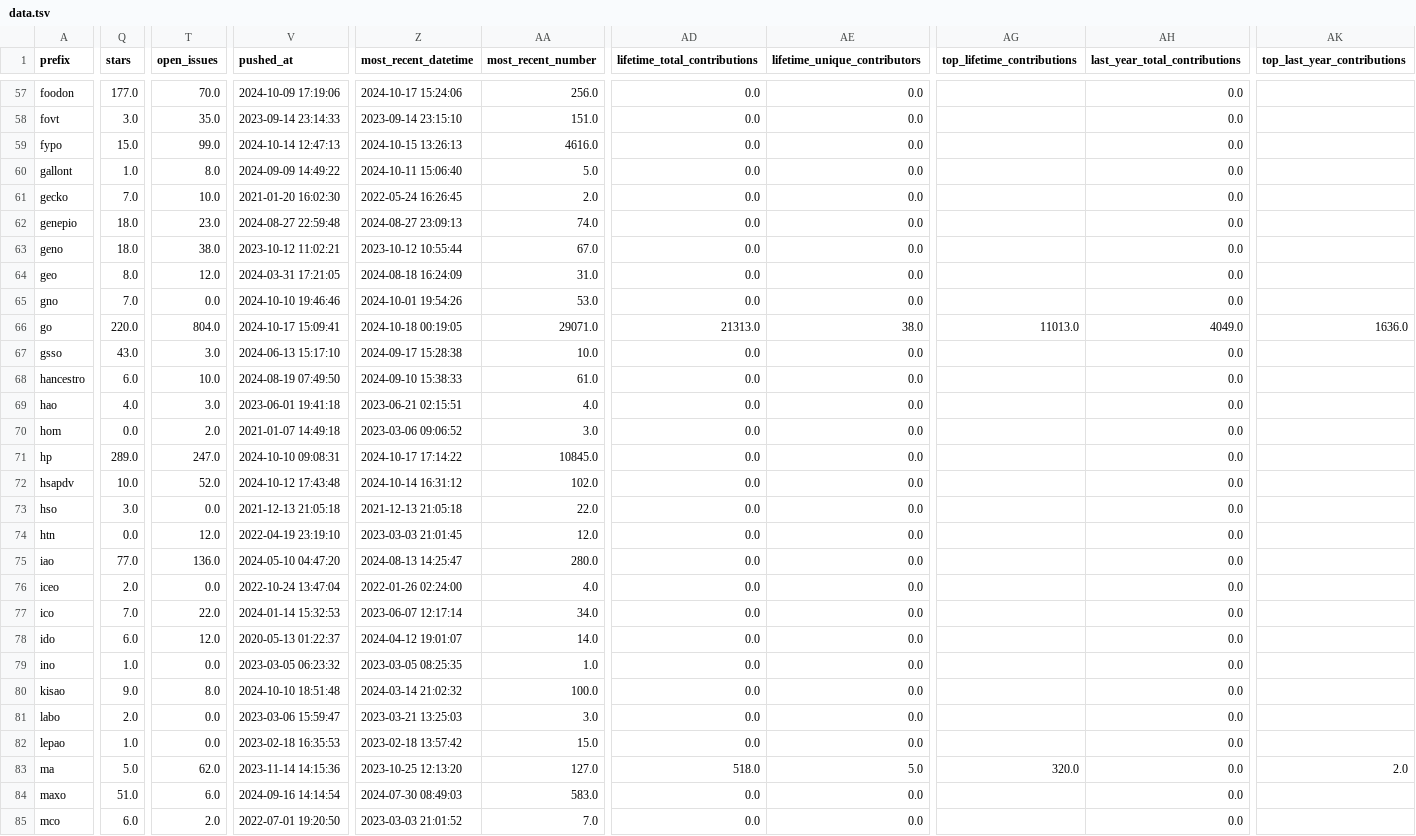
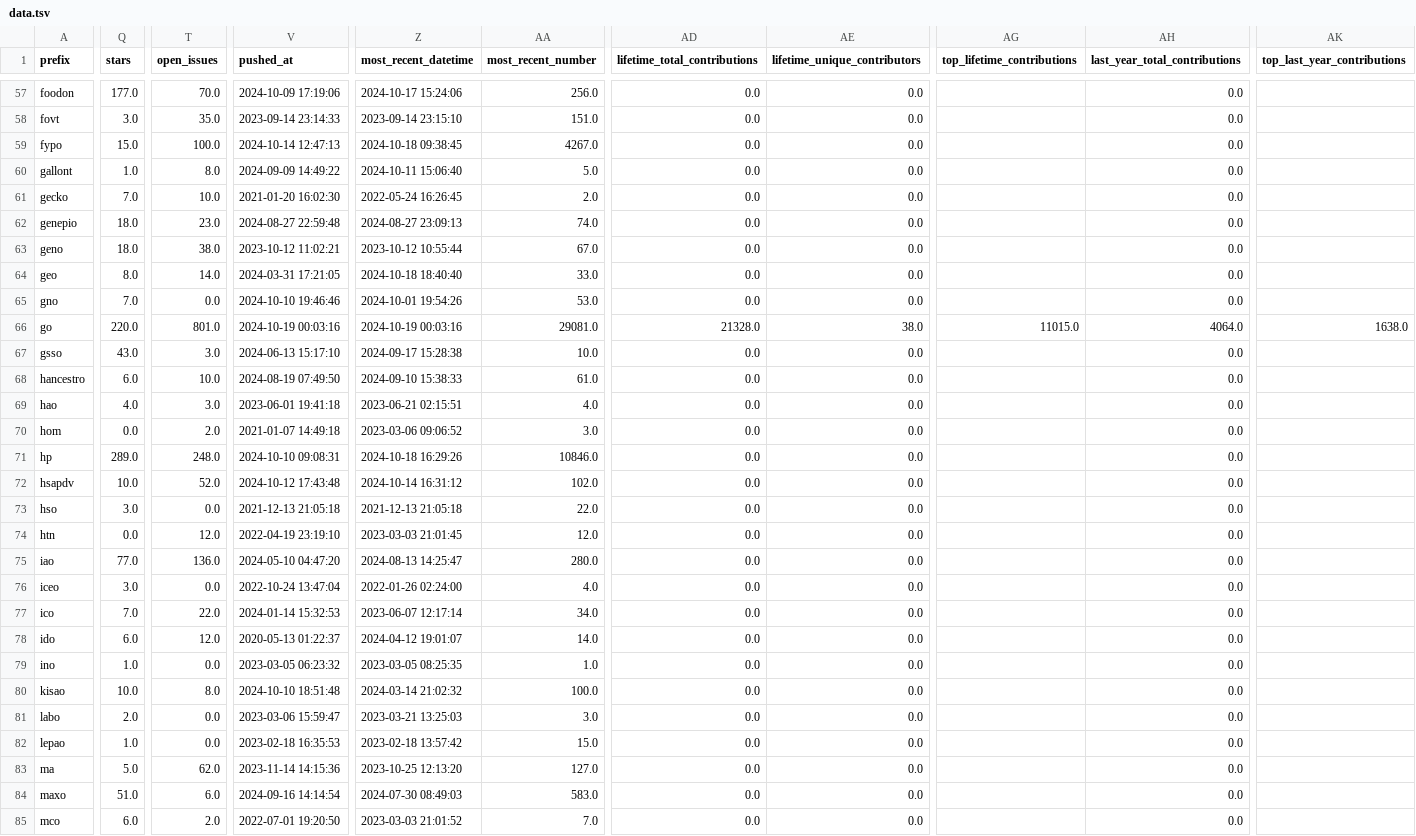
Before and after one commit to cthoyt/obo-community-health, a TSV file: data/data.tsv, drawn as a sheet; only a part is shown, gaps mark what is left out; the diff covers the shown part only; the diff names each change by its address in the sheet, - before the commit and + after, or states it on an @@ line.

```diff
--- a/data/data.tsv
+++ b/data/data.tsv
-T59 (open_issues): 99.0
+T59 (open_issues): 100.0
-Z59 (most_recent_datetime): 2024-10-15 13:26:13
+Z59 (most_recent_datetime): 2024-10-18 09:38:45
-AA59 (most_recent_number): 4616.0
+AA59 (most_recent_number): 4267.0
-T64 (open_issues): 12.0
+T64 (open_issues): 14.0
-Z64 (most_recent_datetime): 2024-08-18 16:24:09
+Z64 (most_recent_datetime): 2024-10-18 18:40:40
-AA64 (most_recent_number): 31.0
+AA64 (most_recent_number): 33.0
-T66 (open_issues): 804.0
+T66 (open_issues): 801.0
-V66 (pushed_at): 2024-10-17 15:09:41
+V66 (pushed_at): 2024-10-19 00:03:16
-Z66 (most_recent_datetime): 2024-10-18 00:19:05
+Z66 (most_recent_datetime): 2024-10-19 00:03:16
-AA66 (most_recent_number): 29071.0
+AA66 (most_recent_number): 29081.0
-AD66 (lifetime_total_contributions): 21313.0
+AD66 (lifetime_total_contributions): 21328.0
-AG66 (top_lifetime_contributions): 11013.0
+AG66 (top_lifetime_contributions): 11015.0
-AH66 (last_year_total_contributions): 4049.0
+AH66 (last_year_total_contributions): 4064.0
-AK66 (top_last_year_contributions): 1636.0
+AK66 (top_last_year_contributions): 1638.0
-T71 (open_issues): 247.0
+T71 (open_issues): 248.0
-Z71 (most_recent_datetime): 2024-10-17 17:14:22
+Z71 (most_recent_datetime): 2024-10-18 16:29:26
-AA71 (most_recent_number): 10845.0
+AA71 (most_recent_number): 10846.0
-Q76 (stars): 2.0
+Q76 (stars): 3.0
-Q80 (stars): 9.0
+Q80 (stars): 10.0
-AD83 (lifetime_total_contributions): 518.0
+AD83 (lifetime_total_contributions): 0.0
-AE83 (lifetime_unique_contributors): 5.0
+AE83 (lifetime_unique_contributors): 0.0
-AG83 (top_lifetime_contributions): 320.0
+AG83 (top_lifetime_contributions): (empty)
-AK83 (top_last_year_contributions): 2.0
+AK83 (top_last_year_contributions): (empty)
```
Also changed, not shown: 64 edited cells elsewhere in this file, 6 other files.
